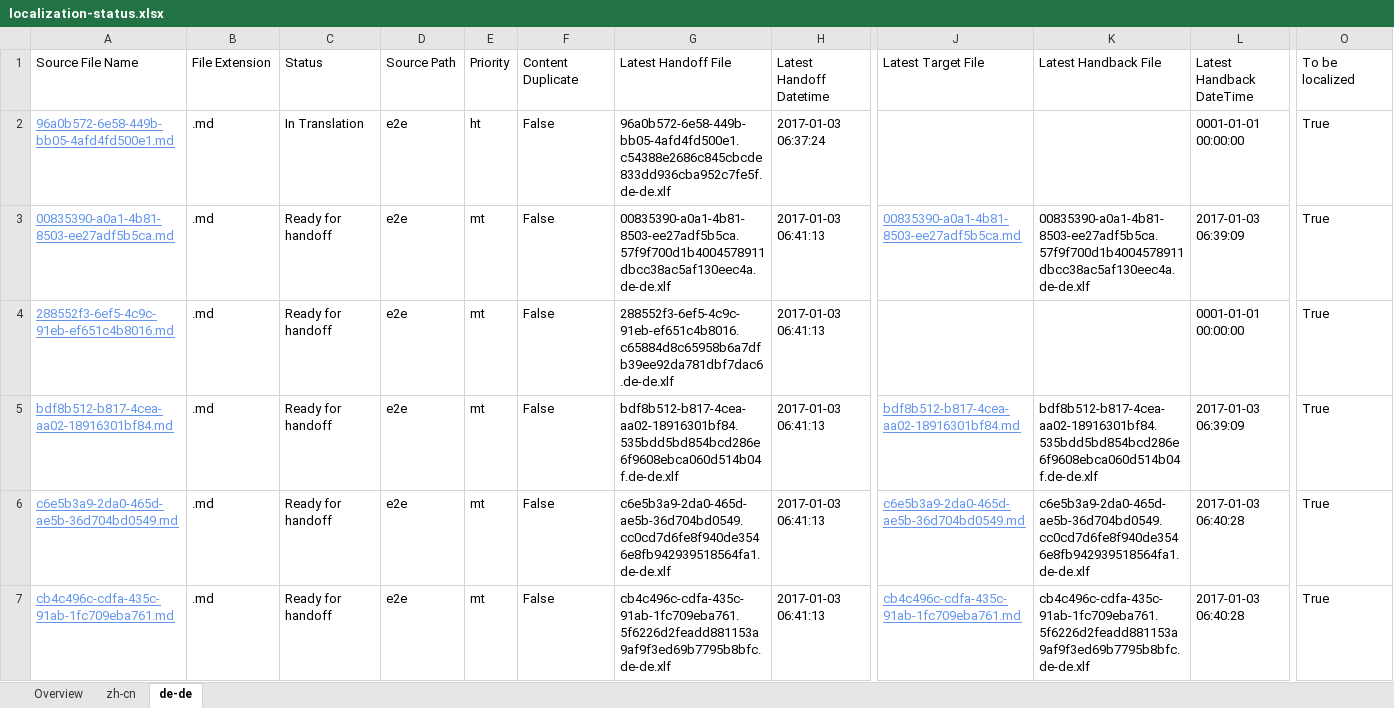
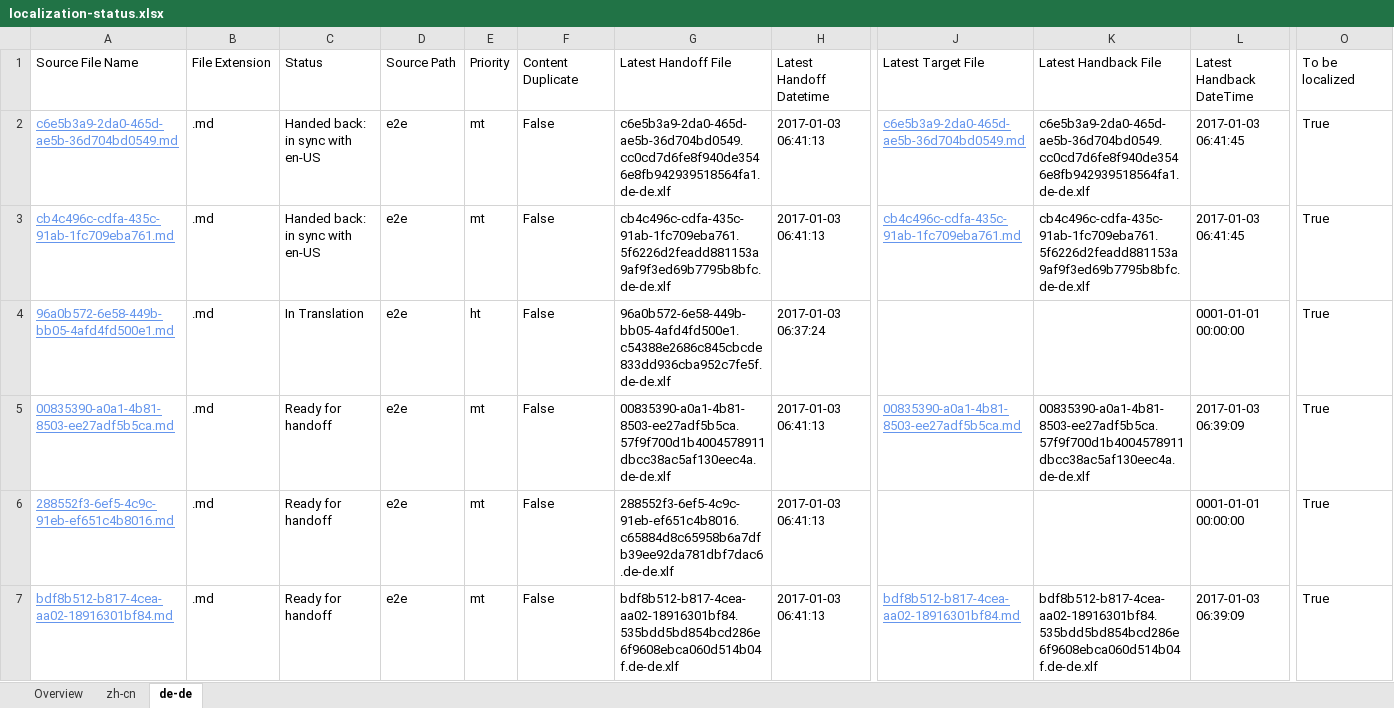
Before and after one commit to OpenLocalizationTestOrg/ol-test1-handback, an Excel workbook: ol-handback/OpenLocalizationTestOrg/ol-test1/ci/localization-status.xlsx, sheet de-de, drawn as a sheet; only a part is shown, gaps mark what is left out; values as stored, in another font and other column widths than the file's, no borders; table styles not drawn; removed rows and columns are numbered as before the commit, all else as after; rows hold the shown columns only; the diff names each change by its address in the sheet, - before the commit and + after, or states it on an @@ line.

```diff
--- a/ol-handback/OpenLocalizationTestOrg/ol-test1/ci/localization-status.xlsx (sheet de-de)
+++ b/ol-handback/OpenLocalizationTestOrg/ol-test1/ci/localization-status.xlsx (sheet de-de)
+row 2: c6e5b3a9-2da0-465d-ae5b-36d704bd0549.md | .md | Handed back: in sync with en-US | e2e | mt | False | c6e5b3a9-2da0-465d-ae5b-36d704bd0549.cc0cd7d6fe8f940de3546e8fb942939518564fa1.de-de.xlf | 2017-01-03 06:41:13 | c6e5b3a9-2da0-465d-ae5b-36d704bd0549.md | c6e5b3a9-2da0-465d-ae5b-36d704bd0549.cc0cd7d6fe8f940de3546e8fb942939518564fa1.de-de.xlf | 2017-01-03 06:41:45 | True
+row 3: cb4c496c-cdfa-435c-91ab-1fc709eba761.md | .md | Handed back: in sync with en-US | e2e | mt | False | cb4c496c-cdfa-435c-91ab-1fc709eba761.5f6226d2feadd881153a9af9f3ed69b7795b8bfc.de-de.xlf | 2017-01-03 06:41:13 | cb4c496c-cdfa-435c-91ab-1fc709eba761.md | cb4c496c-cdfa-435c-91ab-1fc709eba761.5f6226d2feadd881153a9af9f3ed69b7795b8bfc.de-de.xlf | 2017-01-03 06:41:45 | True
-row 6: c6e5b3a9-2da0-465d-ae5b-36d704bd0549.md | .md | Ready for handoff | e2e | mt | False | c6e5b3a9-2da0-465d-ae5b-36d704bd0549.cc0cd7d6fe8f940de3546e8fb942939518564fa1.de-de.xlf | 2017-01-03 06:41:13 | c6e5b3a9-2da0-465d-ae5b-36d704bd0549.md | c6e5b3a9-2da0-465d-ae5b-36d704bd0549.cc0cd7d6fe8f940de3546e8fb942939518564fa1.de-de.xlf | 2017-01-03 06:40:28 | True
-row 7: cb4c496c-cdfa-435c-91ab-1fc709eba761.md | .md | Ready for handoff | e2e | mt | False | cb4c496c-cdfa-435c-91ab-1fc709eba761.5f6226d2feadd881153a9af9f3ed69b7795b8bfc.de-de.xlf | 2017-01-03 06:41:13 | cb4c496c-cdfa-435c-91ab-1fc709eba761.md | cb4c496c-cdfa-435c-91ab-1fc709eba761.5f6226d2feadd881153a9af9f3ed69b7795b8bfc.de-de.xlf | 2017-01-03 06:40:28 | True
```
Also changed, not shown: sheet zh-cn, sheet Overview, ol-handback/OpenLocalizationTestOrg/ol-test1/ci/handback-status.xlsx.
